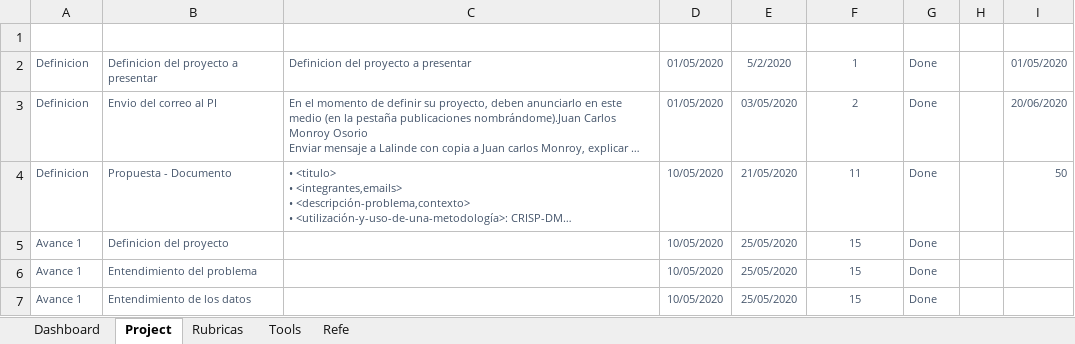
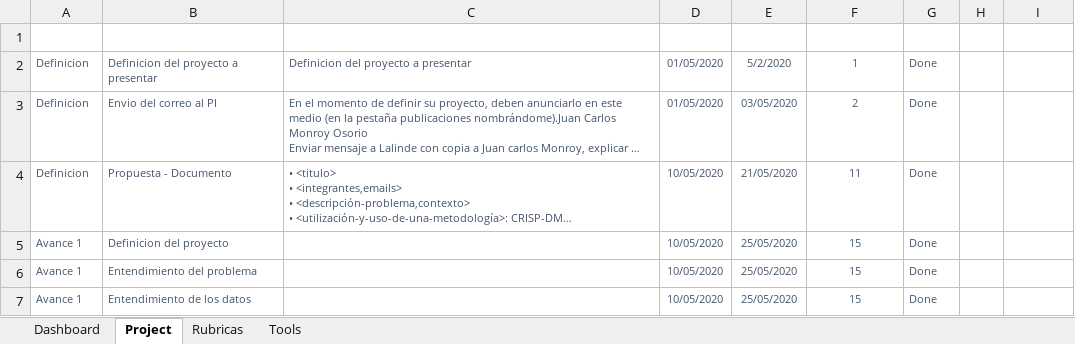
Before and after one commit to hsepulvedaj/proyecto_integrador, an Excel workbook: Proyecto.xlsx, sheet Project, drawn as a sheet; only a part is shown; long unchanged cells end in …; values as stored, in another font and other column widths than the file's, no borders; table styles not drawn; 1 other sheet too large or unreadable and not compared; the diff names each change by its address in the sheet, - before the commit and + after, or states it on an @@ line.

```diff
--- a/Proyecto.xlsx (sheet Project)
+++ b/Proyecto.xlsx (sheet Project)
@@ sheet tab hidden: Refe @@
-I2: 01/05/2020
+I2: (empty)
-I3: 20/06/2020
+I3: (empty)
-I4: 50
+I4: (empty)
```
Also changed, not shown: sheet Rubricas, charts or pictures, 2 other files.
